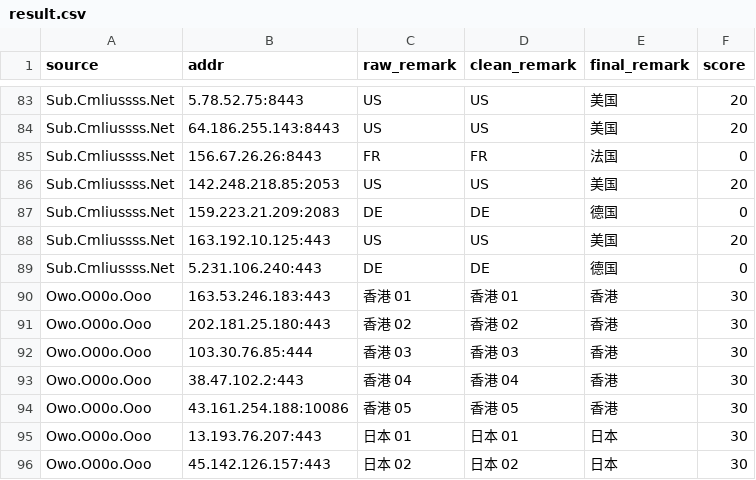
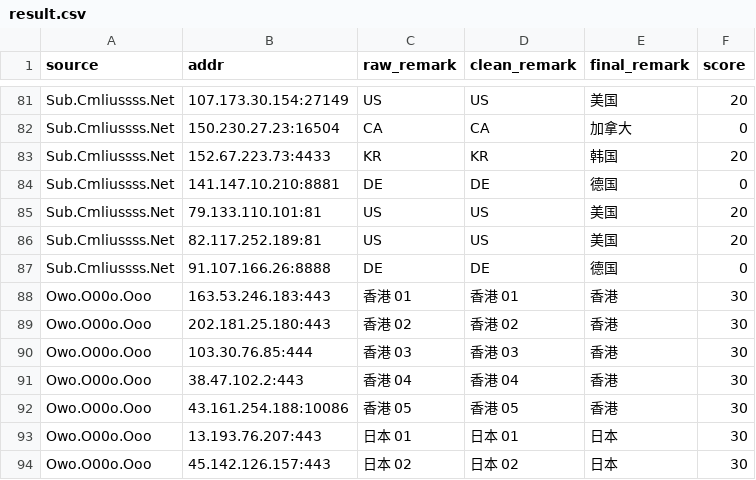
Before and after one commit to baiyuexin80-wq/actions-cfst, a CSV file: output/result.csv, drawn as a sheet; only a part is shown, gaps mark what is left out; removed rows and columns are numbered as before the commit, all else as after; the diff covers the shown part only; the diff names each change by its address in the sheet, - before the commit and + after, or states it on an @@ line.

```diff
--- a/output/result.csv
+++ b/output/result.csv
-B81 (addr): 5.78.52.75:8443
+B81 (addr): 107.173.30.154:27149
+row 82: Sub.Cmliussss.Net | 150.230.27.23:16504 | CA | CA | 加拿大 | 0
+row 83: Sub.Cmliussss.Net | 152.67.223.73:4433 | KR | KR | 韩国 | 20
+row 84: Sub.Cmliussss.Net | 141.147.10.210:8881 | DE | DE | 德国 | 0
-B85 (addr): 64.186.255.143:8443
+B85 (addr): 79.133.110.101:81
-row 85: Sub.Cmliussss.Net | 156.67.26.26:8443 | FR | FR | 法国 | 0
-B86 (addr): 142.248.218.85:2053
+B86 (addr): 82.117.252.189:81
-B87 (addr): 159.223.21.209:2083
+B87 (addr): 91.107.166.26:8888
-row 88: Sub.Cmliussss.Net | 163.192.10.125:443 | US | US | 美国 | 20
-row 89: Sub.Cmliussss.Net | 5.231.106.240:443 | DE | DE | 德国 | 0
```
Also changed, not shown: 11 added rows, 13 removed rows and 10 edited cells elsewhere in this file, 1 other file.
